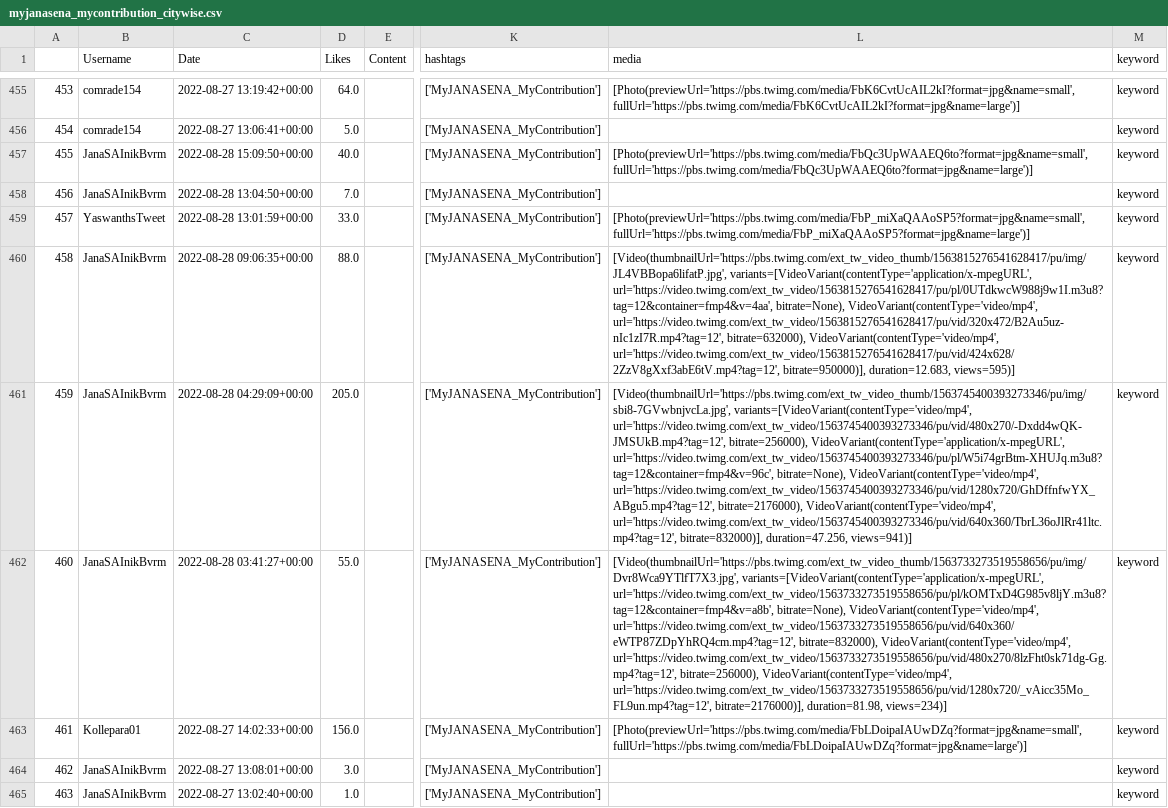
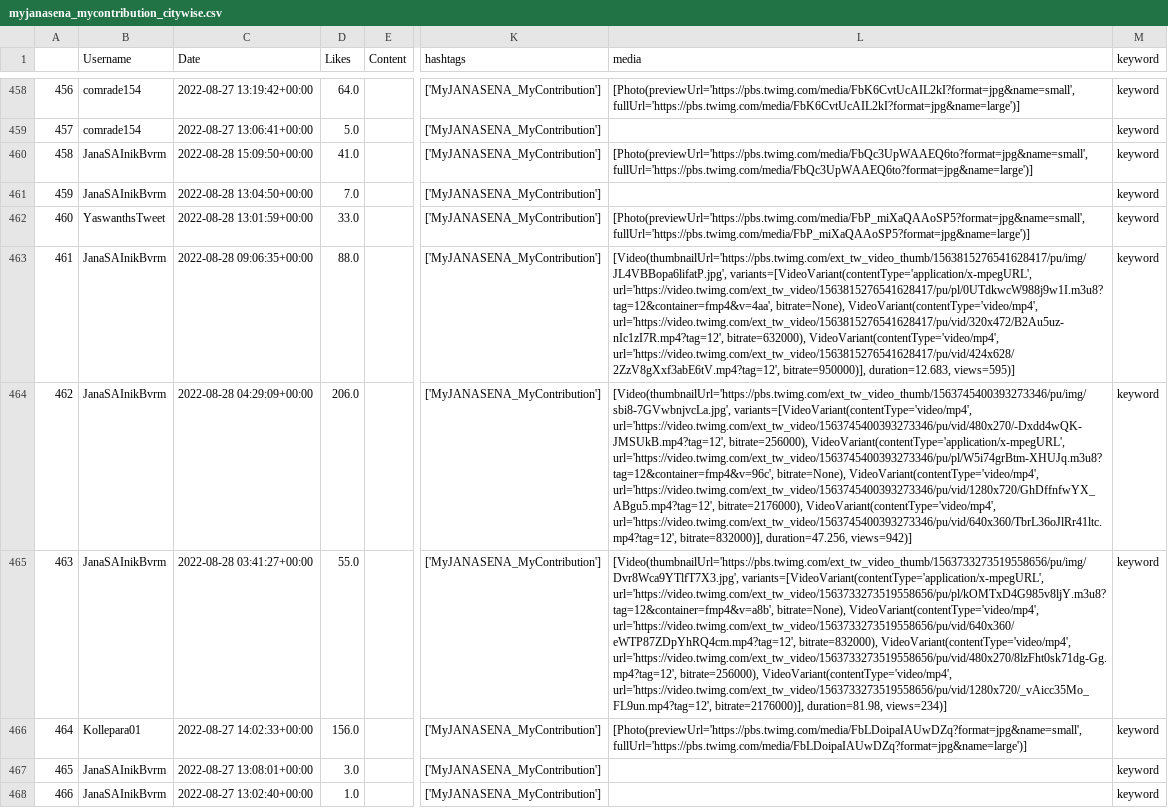
Before and after one commit to harishindl/janasenatweetdashboard, a CSV file: myjanasena_mycontribution_citywise.csv, drawn as a sheet; only a part is shown, gaps mark what is left out; addresses are those after the commit; the diff covers the shown part only; the diff names each change by its address in the sheet, - before the commit and + after, or states it on an @@ line.

```diff
--- a/myjanasena_mycontribution_citywise.csv
+++ b/myjanasena_mycontribution_citywise.csv
@@ column A renumbered from row 25 down @@
-D460 (Likes): 40.0
+D460 (Likes): 41.0
-D464 (Likes): 205.0
+D464 (Likes): 206.0
-L464 (media): …bitrate=832000)], duration=47.256, views=941)]
+L464 (media): …bitrate=832000)], duration=47.256, views=942)]
```
Also changed, not shown: 3 added rows and 59 edited cells elsewhere in this file.
